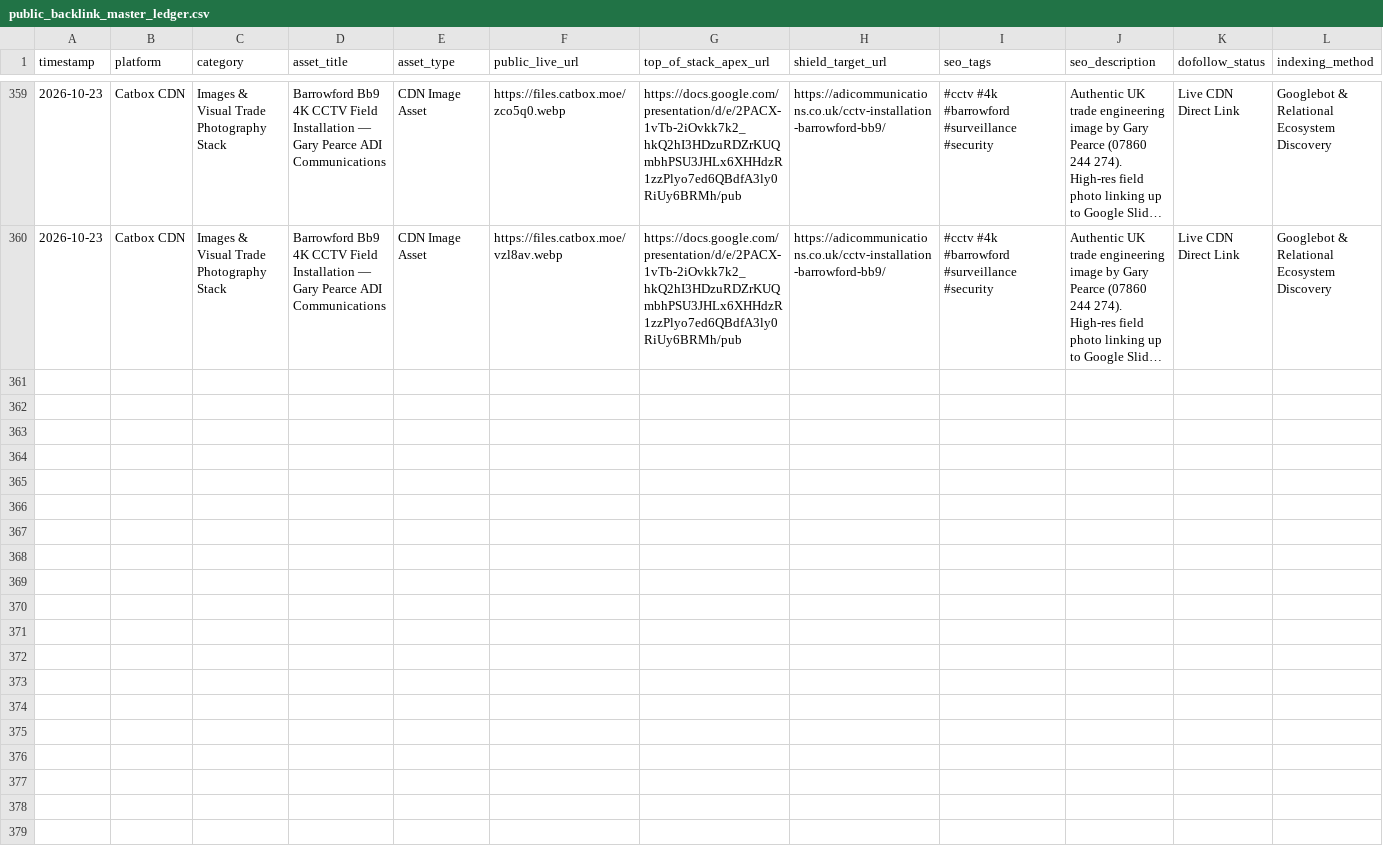
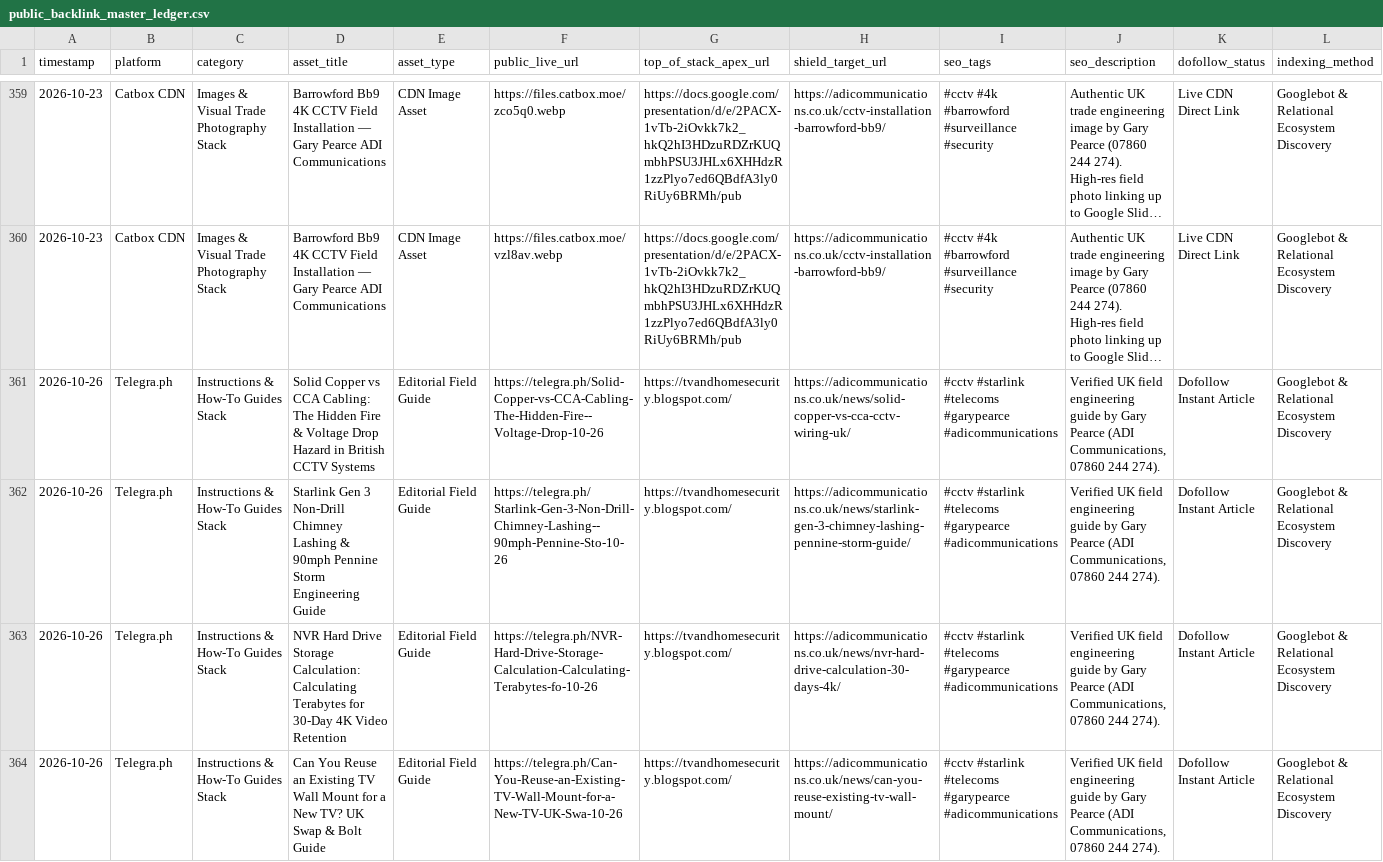
Before and after one commit to gazpearce/cctv-security-hub, a CSV file: public_backlink_master_ledger.csv, drawn as a sheet; only a part is shown, gaps mark what is left out; long unchanged cells end in …; rows hold the shown columns only; the diff covers the shown part only; the diff names each change by its address in the sheet, - before the commit and + after, or states it on an @@ line.

Commit message:
feat(ledger): sync public backlink master ledger and crawler discovery stack

```diff
--- a/public_backlink_master_ledger.csv
+++ b/public_backlink_master_ledger.csv
+row 361: 2026-10-26 | Telegra.ph | Instructions & How-To Guides Stack | Solid Copper vs CCA Cabling: The Hidden Fire & Voltage Drop Hazard in British CCTV Systems | Editorial Field Guide | https://telegra.ph/Solid-Copper-vs-CCA-Cabling-The-Hidden-Fire--Voltage-Drop-10-26 | https://tvandhomesecurity.blogspot.com/ | https://adicommunications.co.uk/news/solid-copper-vs-cca-cctv-wiring-uk/ | #cctv #starlink #telecoms #garypearce #adicommunications | Verified UK field engineering guide by Gary Pearce (ADI Communications, 07860 244 274). | Dofollow Instant Article | Googlebot & Relational Ecosystem Discovery
+row 362: 2026-10-26 | Telegra.ph | Instructions & How-To Guides Stack | Starlink Gen 3 Non-Drill Chimney Lashing & 90mph Pennine Storm Engineering Guide | Editorial Field Guide | https://telegra.ph/Starlink-Gen-3-Non-Drill-Chimney-Lashing--90mph-Pennine-Sto-10-26 | https://tvandhomesecurity.blogspot.com/ | https://adicommunications.co.uk/news/starlink-gen-3-chimney-lashing-pennine-storm-guide/ | #cctv #starlink #telecoms #garypearce #adicommunications | Verified UK field engineering guide by Gary Pearce (ADI Communications, 07860 244 274). | Dofollow Instant Article | Googlebot & Relational Ecosystem Discovery
+row 363: 2026-10-26 | Telegra.ph | Instructions & How-To Guides Stack | NVR Hard Drive Storage Calculation: Calculating Terabytes for 30-Day 4K Video Retention | Editorial Field Guide | https://telegra.ph/NVR-Hard-Drive-Storage-Calculation-Calculating-Terabytes-fo-10-26 | https://tvandhomesecurity.blogspot.com/ | https://adicommunications.co.uk/news/nvr-hard-drive-calculation-30-days-4k/ | #cctv #starlink #telecoms #garypearce #adicommunications | Verified UK field engineering guide by Gary Pearce (ADI Communications, 07860 244 274). | Dofollow Instant Article | Googlebot & Relational Ecosystem Discovery
+row 364: 2026-10-26 | Telegra.ph | Instructions & How-To Guides Stack | Can You Reuse an Existing TV Wall Mount for a New TV? UK Swap & Bolt Guide | Editorial Field Guide | https://telegra.ph/Can-You-Reuse-an-Existing-TV-Wall-Mount-for-a-New-TV-UK-Swa-10-26 | https://tvandhomesecurity.blogspot.com/ | https://adicommunications.co.uk/news/can-you-reuse-existing-tv-wall-mount/ | #cctv #starlink #telecoms #garypearce #adicommunications | Verified UK field engineering guide by Gary Pearce (ADI Communications, 07860 244 274). | Dofollow Instant Article | Googlebot & Relational Ecosystem Discovery
```
Also changed, not shown: 3 added rows and 63 edited cells elsewhere in this file, 2 other files.
